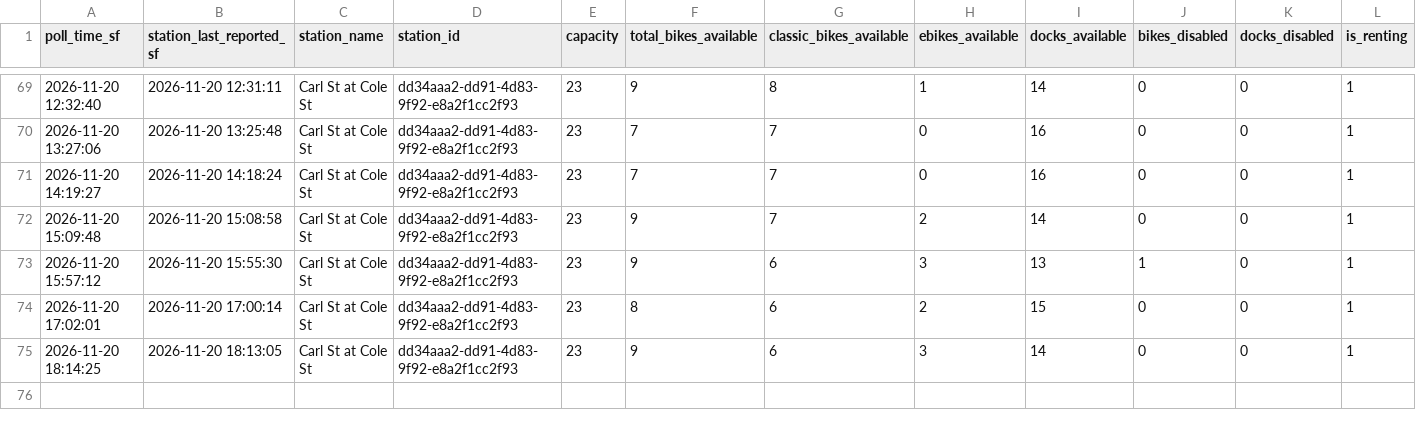
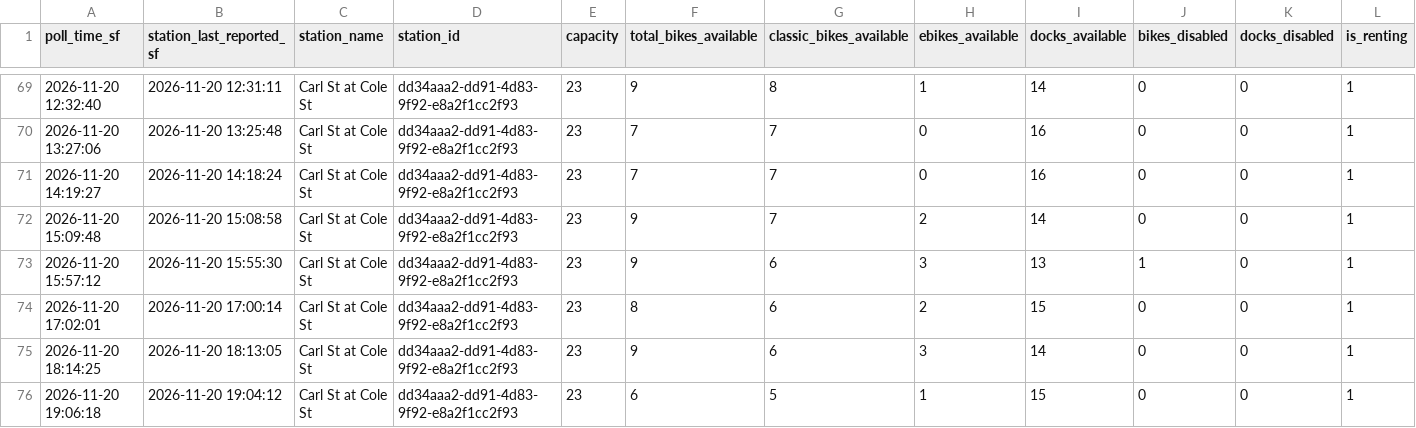
Before and after one commit to isaac-cardenas-789/IE174-Project, a CSV file: carl_cole_availability.csv, drawn as a sheet; only a part is shown, gaps mark what is left out; rows hold the shown columns only; the diff names each change by its address in the sheet, - before the commit and + after, or states it on an @@ line.

```diff
--- a/carl_cole_availability.csv
+++ b/carl_cole_availability.csv
+row 76: 2026-11-20 19:06:18 | 2026-11-20 19:04:12 | Carl St at Cole St | dd34aaa2-dd91-4d83-9f92-e8a2f1cc2f93 | 23 | 6 | 5 | 1 | 15 | 0 | 0 | 1
```
